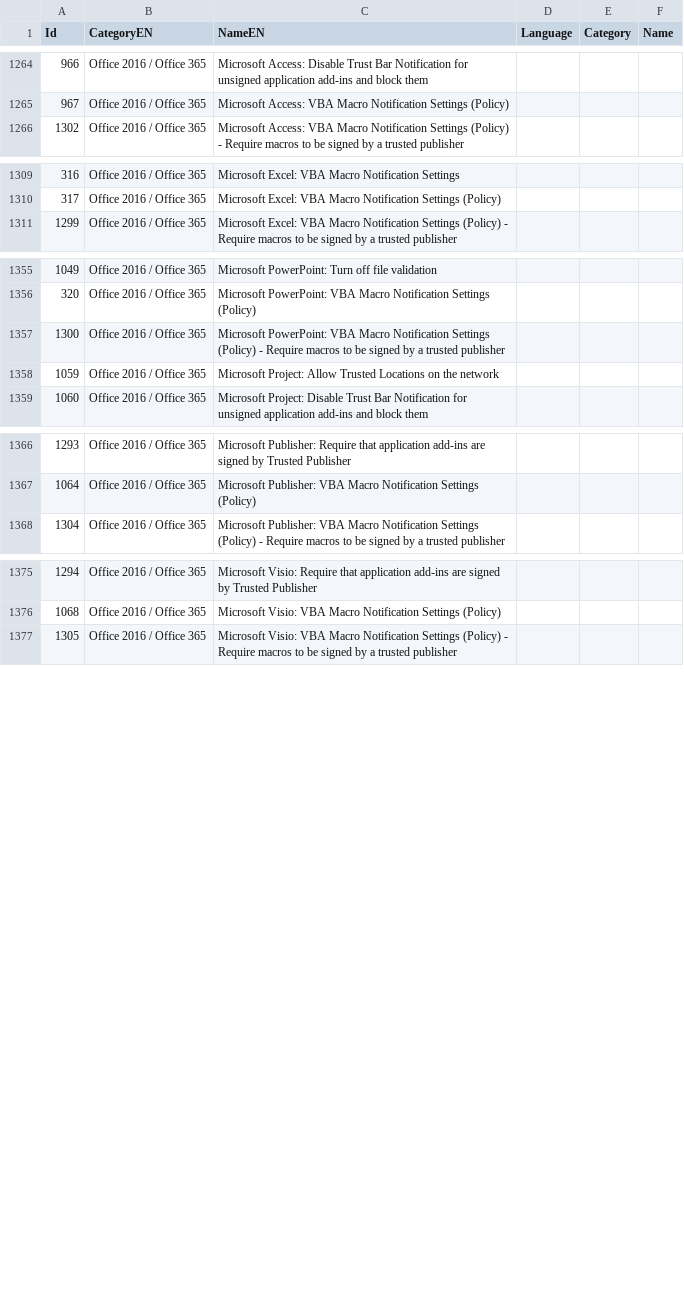
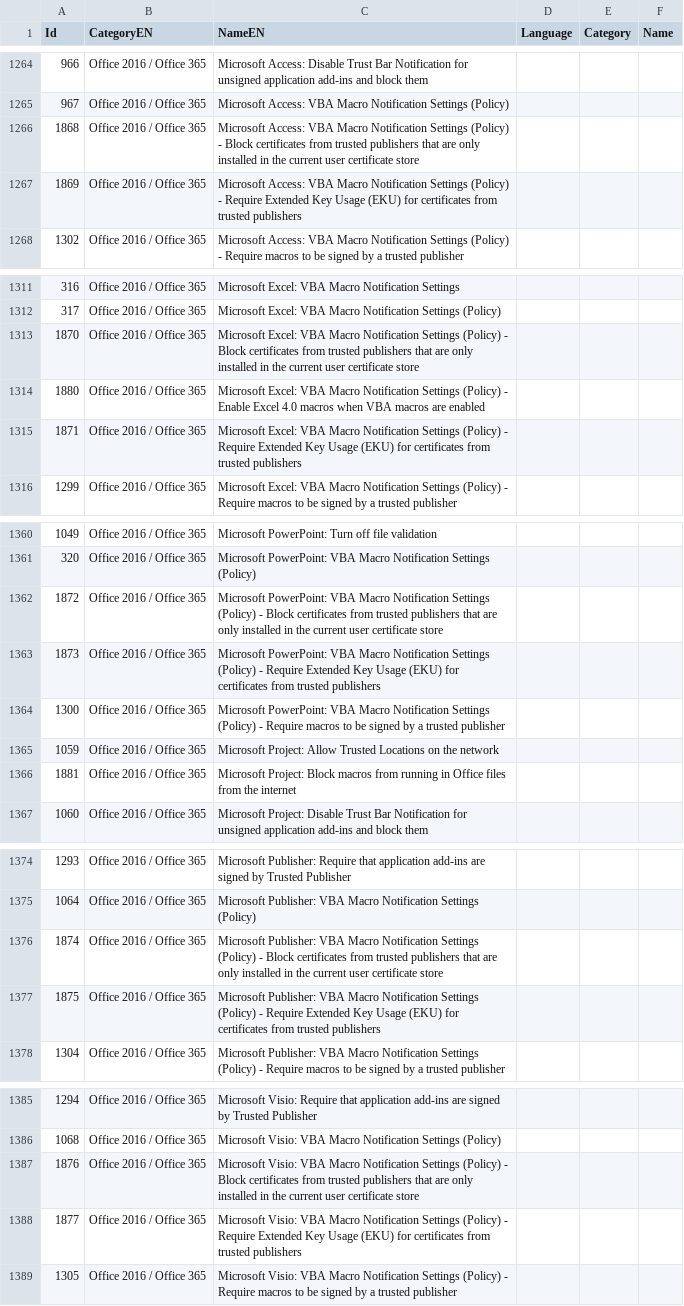
Before and after one commit to 0x6d69636b/windows_hardening, a CSV file: lists/finding_list_translation.csv, drawn as a sheet; only a part is shown, gaps mark what is left out; the diff covers the shown part only.

```diff
--- a/lists/finding_list_translation.csv
+++ b/lists/finding_list_translation.csv
@@ -1265,2 +1265,4 @@ Id,CategoryEN,NameEN,Language,Category,Name
 967,"Office 2016 / Office 365","Microsoft Access: VBA Macro Notification Settings (Policy)",,,
+1868,"Office 2016 / Office 365","Microsoft Access: VBA Macro Notification Settings (Policy) - Block certificates from trusted publishers that are only installed in the current user certificate store",,,
+1869,"Office 2016 / Office 365","Microsoft Access: VBA Macro Notification Settings (Policy) - Require Extended Key Usage (EKU) for certificates from trusted publishers",,,
 1302,"Office 2016 / Office 365","Microsoft Access: VBA Macro Notification Settings (Policy) - Require macros to be signed by a trusted publisher",,,
@@ -1310,2 +1312,5 @@ Id,CategoryEN,NameEN,Language,Category,Name
 317,"Office 2016 / Office 365","Microsoft Excel: VBA Macro Notification Settings (Policy)",,,
+1870,"Office 2016 / Office 365","Microsoft Excel: VBA Macro Notification Settings (Policy) - Block certificates from trusted publishers that are only installed in the current user certificate store",,,
+1880,"Office 2016 / Office 365","Microsoft Excel: VBA Macro Notification Settings (Policy) - Enable Excel 4.0 macros when VBA macros are enabled",,,
+1871,"Office 2016 / Office 365","Microsoft Excel: VBA Macro Notification Settings (Policy) - Require Extended Key Usage (EKU) for certificates from trusted publishers",,,
 1299,"Office 2016 / Office 365","Microsoft Excel: VBA Macro Notification Settings (Policy) - Require macros to be signed by a trusted publisher",,,
@@ -1356,4 +1361,7 @@ Id,CategoryEN,NameEN,Language,Category,Name
 320,"Office 2016 / Office 365","Microsoft PowerPoint: VBA Macro Notification Settings (Policy)",,,
+1872,"Office 2016 / Office 365","Microsoft PowerPoint: VBA Macro Notification Settings (Policy) - Block certificates from trusted publishers that are only installed in the current user certificate store",,,
+1873,"Office 2016 / Office 365","Microsoft PowerPoint: VBA Macro Notification Settings (Policy) - Require Extended Key Usage (EKU) for certificates from trusted publishers",,,
 1300,"Office 2016 / Office 365","Microsoft PowerPoint: VBA Macro Notification Settings (Policy) - Require macros to be signed by a trusted publisher",,,
 1059,"Office 2016 / Office 365","Microsoft Project: Allow Trusted Locations on the network",,,
+1881,"Office 2016 / Office 365","Microsoft Project: Block macros from running in Office files from the internet",,,
 1060,"Office 2016 / Office 365","Microsoft Project: Disable Trust Bar Notification for unsigned application add-ins and block them",,,
@@ -1367,2 +1375,4 @@ Id,CategoryEN,NameEN,Language,Category,Name
 1064,"Office 2016 / Office 365","Microsoft Publisher: VBA Macro Notification Settings (Policy)",,,
+1874,"Office 2016 / Office 365","Microsoft Publisher: VBA Macro Notification Settings (Policy) - Block certificates from trusted publishers that are only installed in the current user certificate store",,,
+1875,"Office 2016 / Office 365","Microsoft Publisher: VBA Macro Notification Settings (Policy) - Require Extended Key Usage (EKU) for certificates from trusted publishers",,,
 1304,"Office 2016 / Office 365","Microsoft Publisher: VBA Macro Notification Settings (Policy) - Require macros to be signed by a trusted publisher",,,
@@ -1376,2 +1386,4 @@ Id,CategoryEN,NameEN,Language,Category,Name
 1068,"Office 2016 / Office 365","Microsoft Visio: VBA Macro Notification Settings (Policy)",,,
+1876,"Office 2016 / Office 365","Microsoft Visio: VBA Macro Notification Settings (Policy) - Block certificates from trusted publishers that are only installed in the current user certificate store",,,
+1877,"Office 2016 / Office 365","Microsoft Visio: VBA Macro Notification Settings (Policy) - Require Extended Key Usage (EKU) for certificates from trusted publishers",,,
 1305,"Office 2016 / Office 365","Microsoft Visio: VBA Macro Notification Settings (Policy) - Require macros to be signed by a trusted publisher",,,
```
Also changed, not shown: 2 added rows elsewhere in this file, 3 other files.
